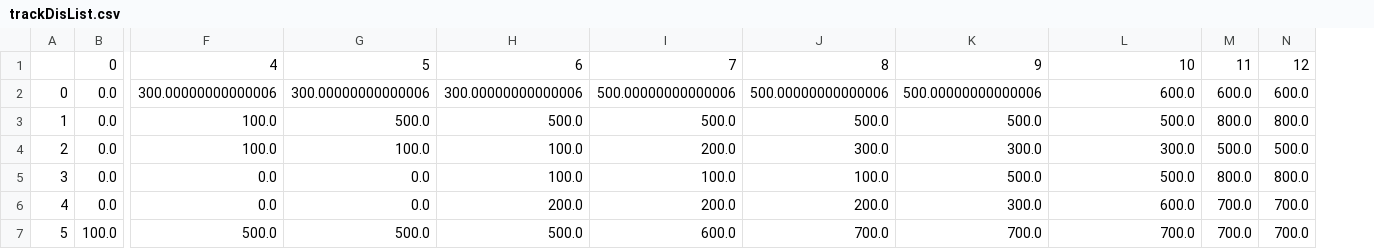
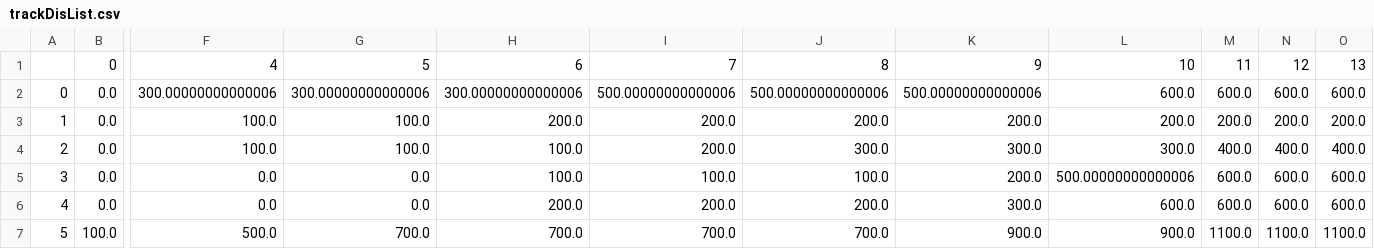
Before and after one commit to cloudmanyh/multi-target-surveillance, a CSV file: First_Come_First_Out_Random/track/trackDisList.csv, drawn as a sheet; only a part is shown, gaps mark what is left out; the diff covers the shown part only; the diff names each change by its address in the sheet, - before the commit and + after, or states it on an @@ line.

```diff
--- a/First_Come_First_Out_Random/track/trackDisList.csv
+++ b/First_Come_First_Out_Random/track/trackDisList.csv
+column O, rows 1-7: 13 | 600.0 | 200.0 | 400.0 | 600.0 | 600.0 | 1100.0
-G3: 500.0
+G3: 100.0
-H3: 500.0
+H3: 200.0
-I3: 500.0
+I3: 200.0
-J3: 500.0
+J3: 200.0
-K3: 500.0
+K3: 200.0
-L3: 500.0
+L3: 200.0
-M3: 800.0
+M3: 200.0
-N3: 800.0
+N3: 200.0
-M4: 500.0
+M4: 400.0
-N4: 500.0
+N4: 400.0
-K5: 500.0
+K5: 200.0
-L5: 500.0
+L5: 500.00000000000006
-M5: 800.0
+M5: 600.0
-N5: 800.0
+N5: 600.0
-M6: 700.0
+M6: 600.0
-N6: 700.0
+N6: 600.0
-G7: 500.0
+G7: 700.0
-H7: 500.0
+H7: 700.0
-I7: 600.0
+I7: 700.0
-K7: 700.0
+K7: 900.0
-L7: 700.0
+L7: 900.0
-M7: 700.0
+M7: 1100.0
-N7: 700.0
+N7: 1100.0
```
Also changed, not shown: 24 edited cells elsewhere in this file, First_Come_First_Out_Random/energy/Statistics.csv, First_Come_First_Out_Random/energy/energyList.csv, 31 other files.
